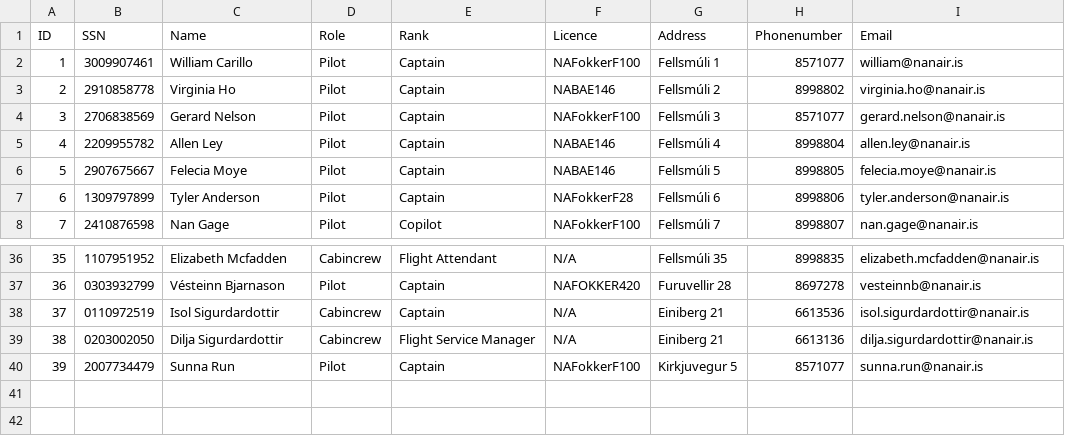
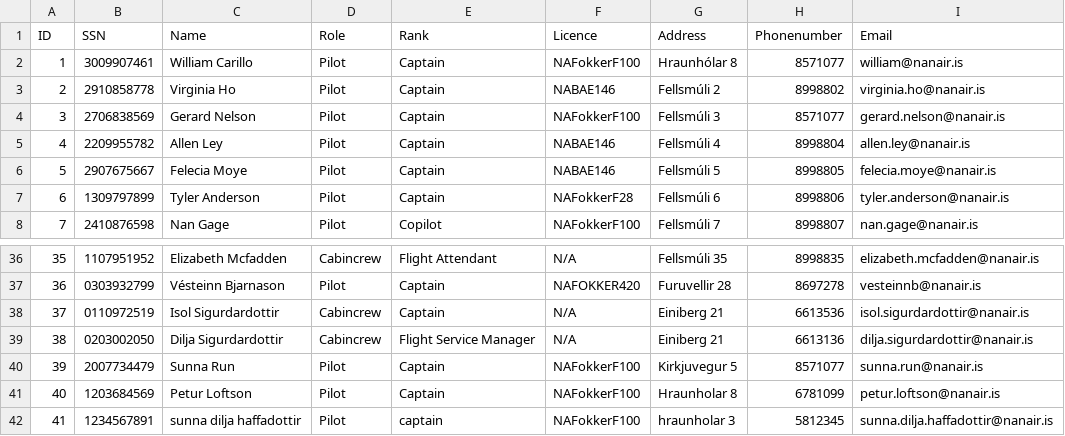
Before and after one commit to vesteinnbjarna/NaNAir, a CSV file: IO/Data/temp_emp.csv, drawn as a sheet; only a part is shown, gaps mark what is left out.

```diff
--- a/IO/Data/temp_emp.csv
+++ b/IO/Data/temp_emp.csv
@@ -1,3 +1,3 @@
 ID,SSN,Name,Role,Rank,Licence,Address,Phonenumber,Email
-1,3009907461,William Carillo,Pilot,Captain,NAFokkerF100,Fellsmúli 1,8571077,william@nanair.is
+1,3009907461,William Carillo,Pilot,Captain,NAFokkerF100,Hraunhólar 8,8571077,william@nanair.is
 2,2910858778,Virginia Ho,Pilot,Captain,NABAE146,Fellsmúli 2,8998802,virginia.ho@nanair.is
@@ -40 +40,3 @@ ID,SSN,Name,Role,Rank,Licence,Address,Phonenumber,Email
 39,2007734479,Sunna Run,Pilot,Captain,NAFokkerF100,Kirkjuvegur 5,8571077,sunna.run@nanair.is
+40,1203684569,Petur Loftson,Pilot,Captain,NAFokkerF100,Hraunholar 8,6781099,petur.loftson@nanair.is
+41,1234567891,sunna dilja haffadottir,Pilot,captain,NAFokkerF100,hraunholar 3,5812345,sunna.dilja.haffadottir@nanair.is
```
Also changed, not shown: 6 other files.
